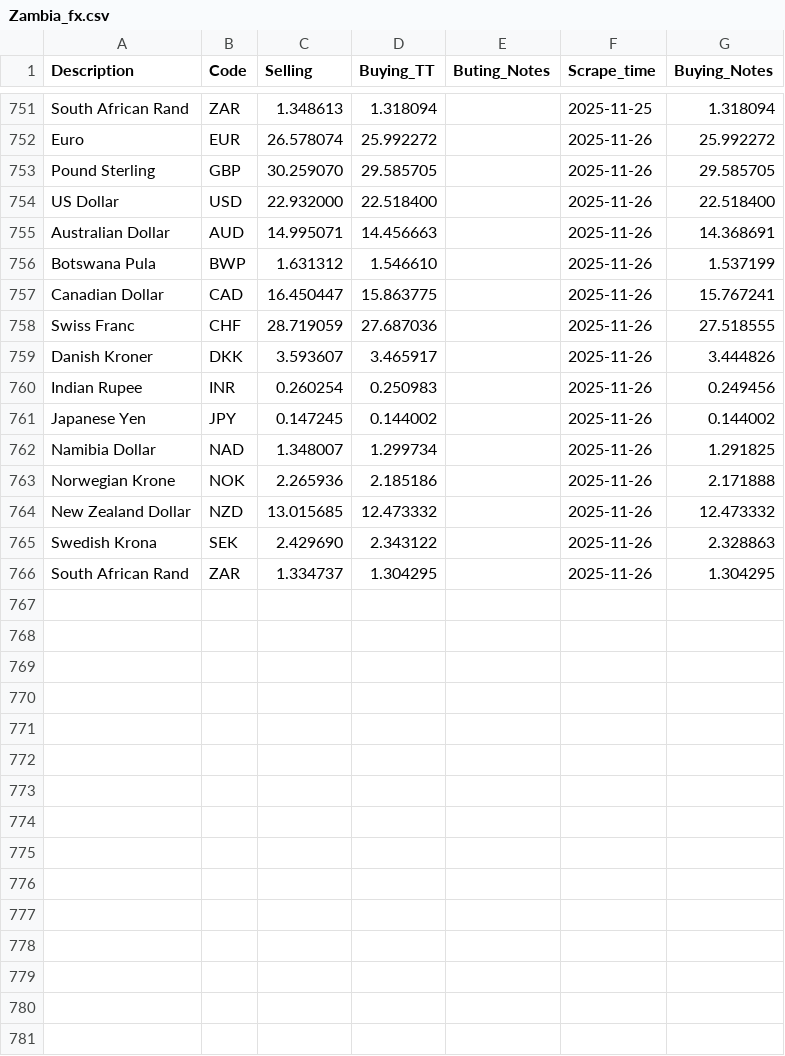
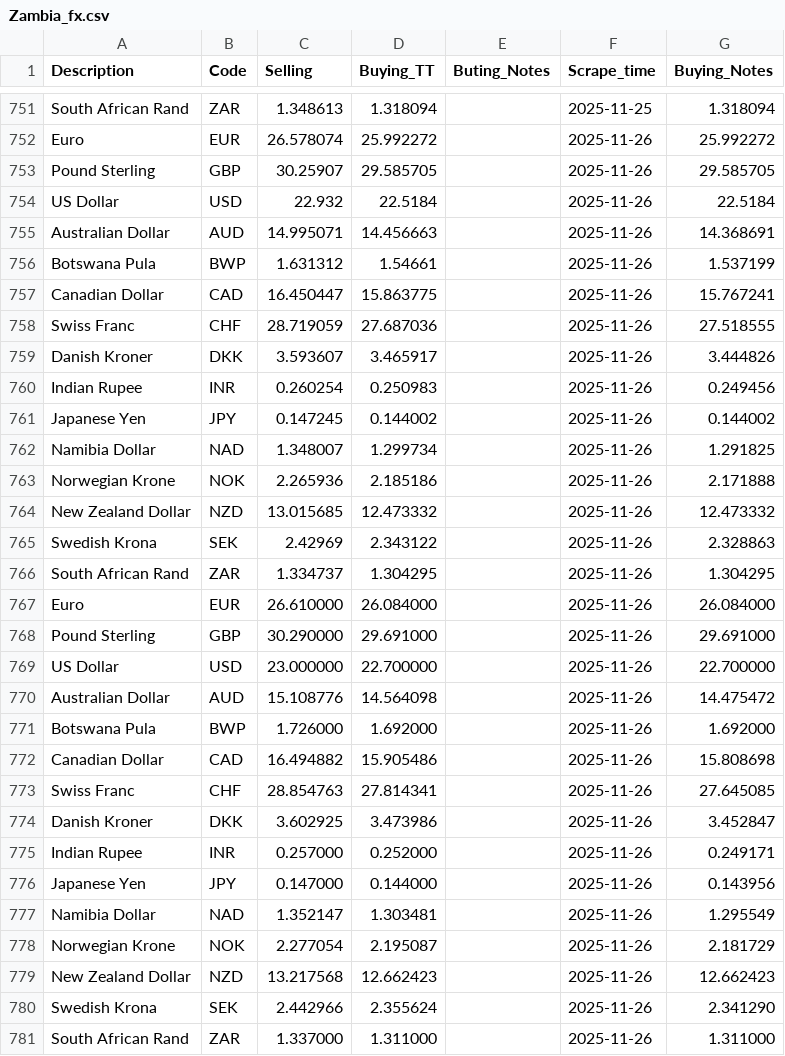
Before and after one commit to Imr-u/Afri_Rate, a CSV file: Scraper_&_datasets/Zambia_fx/Zambia_fx.csv, drawn as a sheet; only a part is shown, gaps mark what is left out.

```diff
--- a/Scraper_&_datasets/Zambia_fx/Zambia_fx.csv
+++ b/Scraper_&_datasets/Zambia_fx/Zambia_fx.csv
@@ -752,6 +752,6 @@ South African Rand,ZAR,1.348613,1.318094,,2025-11-25,1.318094
 Euro,EUR,26.578074,25.992272,,2025-11-26,25.992272
-Pound Sterling,GBP,30.259070,29.585705,,2025-11-26,29.585705
-US Dollar,USD,22.932000,22.518400,,2025-11-26,22.518400
+Pound Sterling,GBP,30.25907,29.585705,,2025-11-26,29.585705
+US Dollar,USD,22.932,22.5184,,2025-11-26,22.5184
 Australian Dollar,AUD,14.995071,14.456663,,2025-11-26,14.368691
-Botswana Pula,BWP,1.631312,1.546610,,2025-11-26,1.537199
+Botswana Pula,BWP,1.631312,1.54661,,2025-11-26,1.537199
 Canadian Dollar,CAD,16.450447,15.863775,,2025-11-26,15.767241
@@ -764,3 +764,18 @@ Norwegian Krone,NOK,2.265936,2.185186,,2025-11-26,2.171888
 New Zealand Dollar,NZD,13.015685,12.473332,,2025-11-26,12.473332
-Swedish Krona,SEK,2.429690,2.343122,,2025-11-26,2.328863
+Swedish Krona,SEK,2.42969,2.343122,,2025-11-26,2.328863
 South African Rand,ZAR,1.334737,1.304295,,2025-11-26,1.304295
+Euro,EUR,26.610000,26.084000,,2025-11-26,26.084000
+Pound Sterling,GBP,30.290000,29.691000,,2025-11-26,29.691000
+US Dollar,USD,23.000000,22.700000,,2025-11-26,22.700000
+Australian Dollar,AUD,15.108776,14.564098,,2025-11-26,14.475472
+Botswana Pula,BWP,1.726000,1.692000,,2025-11-26,1.692000
+Canadian Dollar,CAD,16.494882,15.905486,,2025-11-26,15.808698
+Swiss Franc,CHF,28.854763,27.814341,,2025-11-26,27.645085
+Danish Kroner,DKK,3.602925,3.473986,,2025-11-26,3.452847
+Indian Rupee,INR,0.257000,0.252000,,2025-11-26,0.249171
+Japanese Yen,JPY,0.147000,0.144000,,2025-11-26,0.143956
+Namibia Dollar,NAD,1.352147,1.303481,,2025-11-26,1.295549
+Norwegian Krone,NOK,2.277054,2.195087,,2025-11-26,2.181729
+New Zealand Dollar,NZD,13.217568,12.662423,,2025-11-26,12.662423
+Swedish Krona,SEK,2.442966,2.355624,,2025-11-26,2.341290
+South African Rand,ZAR,1.337000,1.311000,,2025-11-26,1.311000
```
